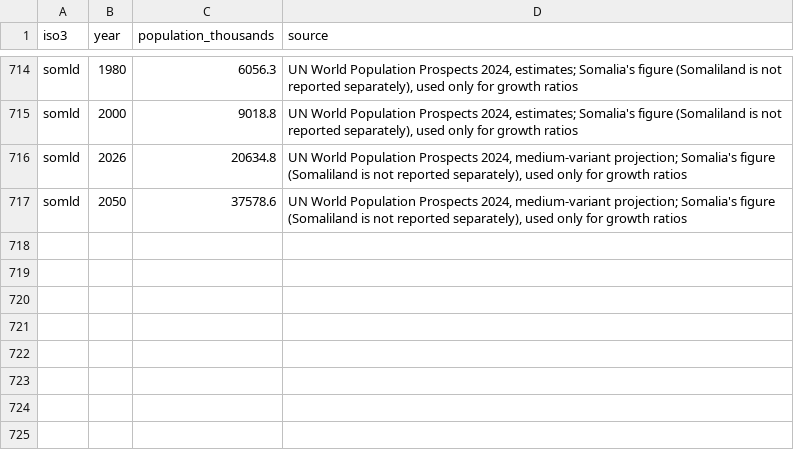
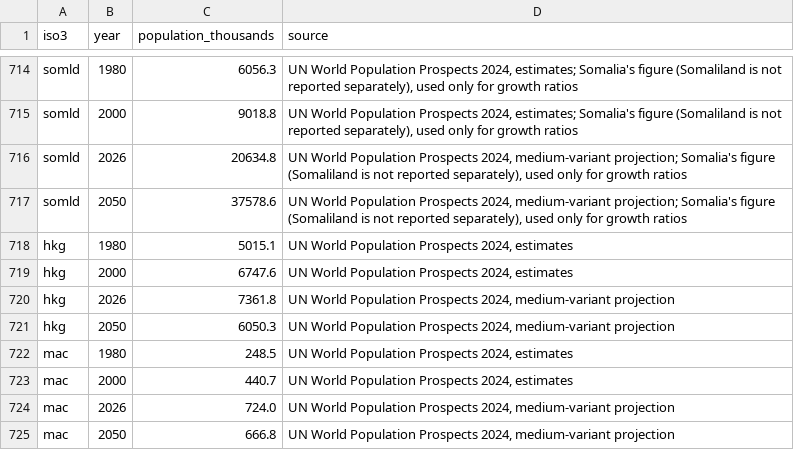
Before and after one commit to grantaking/language_population_mapping, a CSV file: data/population_by_year.csv, drawn as a sheet; only a part is shown, gaps mark what is left out.

```diff
--- a/data/population_by_year.csv
+++ b/data/population_by_year.csv
@@ -717 +717,9 @@ somld,2026,20634.8,"UN World Population Prospects 2024, medium-variant projectio
 somld,2050,37578.6,"UN World Population Prospects 2024, medium-variant projection; Somalia's figure (Somaliland is not reported separately), used only for growth ratios"
+hkg,1980,5015.1,"UN World Population Prospects 2024, estimates"
+hkg,2000,6747.6,"UN World Population Prospects 2024, estimates"
+hkg,2026,7361.8,"UN World Population Prospects 2024, medium-variant projection"
+hkg,2050,6050.3,"UN World Population Prospects 2024, medium-variant projection"
+mac,1980,248.5,"UN World Population Prospects 2024, estimates"
+mac,2000,440.7,"UN World Population Prospects 2024, estimates"
+mac,2026,724.0,"UN World Population Prospects 2024, medium-variant projection"
+mac,2050,666.8,"UN World Population Prospects 2024, medium-variant projection"
```
Also changed, not shown: data/countries.csv, data/gdp_by_year.csv, 9 other files.
